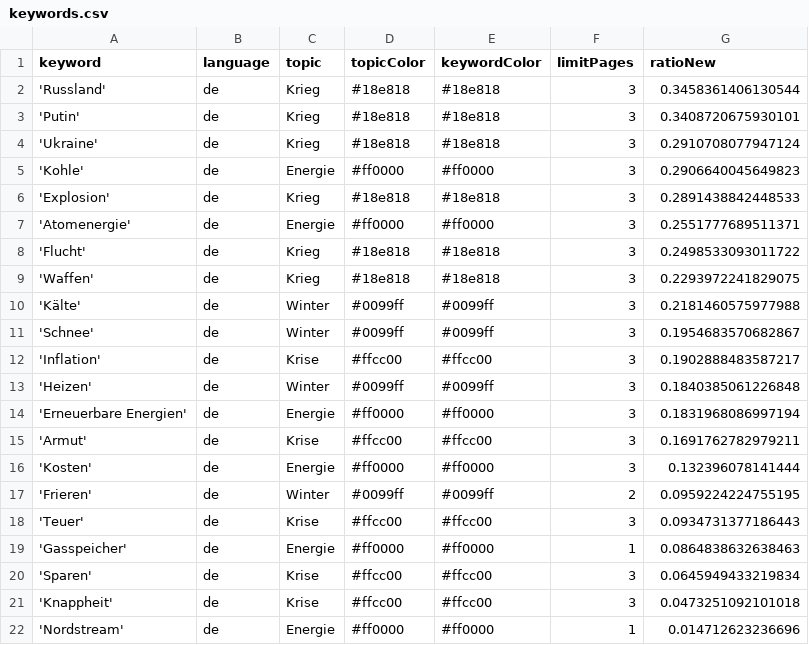
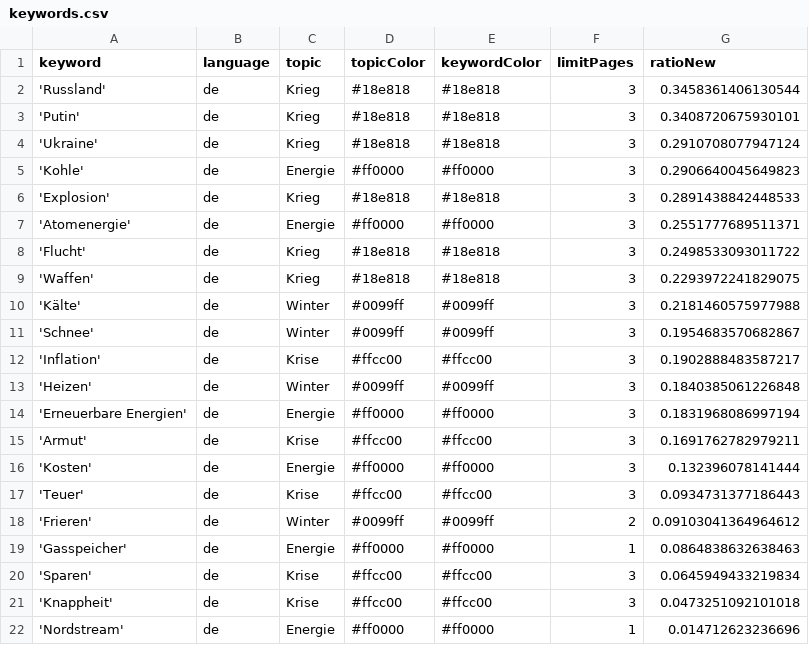
Before and after one commit to paularicarda-news/winterIsComing2, a CSV file: keywords.csv, drawn as a sheet; removed rows and columns are numbered as before the commit, all else as after; the diff names each change by its address in the sheet, - before the commit and + after, or states it on an @@ line.

```diff
--- a/keywords.csv
+++ b/keywords.csv
-row 17: 'Frieren' | de | Winter | #0099ff | #0099ff | 2 | 0.0959224224755195
+row 18: 'Frieren' | de | Winter | #0099ff | #0099ff | 2 | 0.09103041364964612
```
Also changed, not shown: csv/news_2024_10.csv, csv/news_2024_11.csv.
